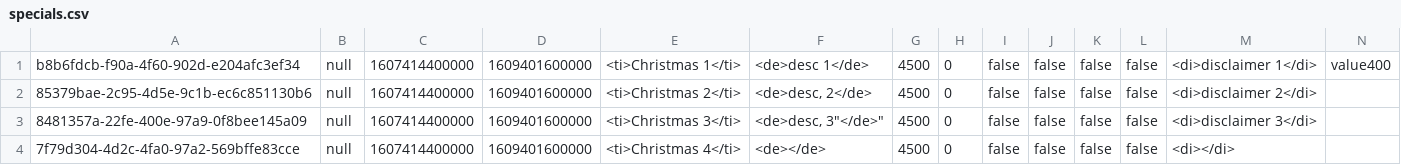
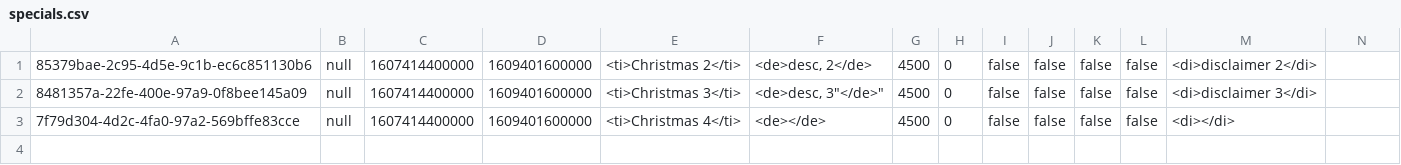
Before and after one commit to YaqiWang0/INFO5100-final-project-20Sep, a CSV file: data/specials.csv, drawn as a sheet; only a part is shown; rows hold the shown columns only; the diff names each change by its address in the sheet, - before the commit and + after, or states it on an @@ line.

Commit message:
Update specials.csv

```diff
--- a/data/specials.csv
+++ b/data/specials.csv
-row 1: b8b6fdcb-f90a-4f60-902d-e204afc3ef34 | null | 1607414400000 | 1609401600000 | <ti>Christmas 1</ti> | <de>desc 1</de> | 4500 | 0 | false | false | false | false | <di>disclaimer 1</di> | value400
```
